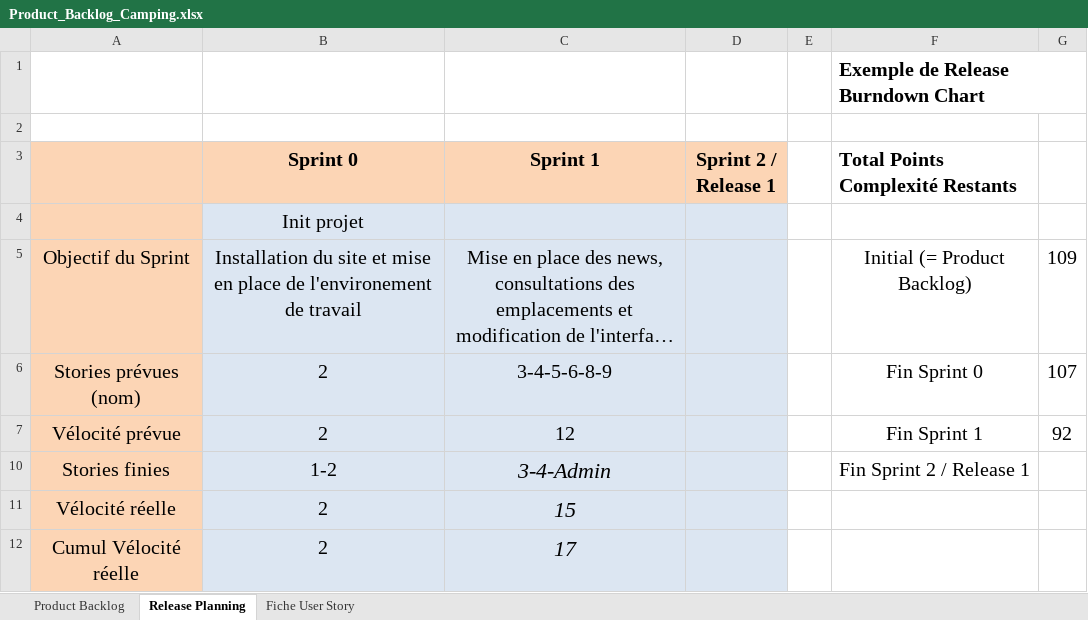
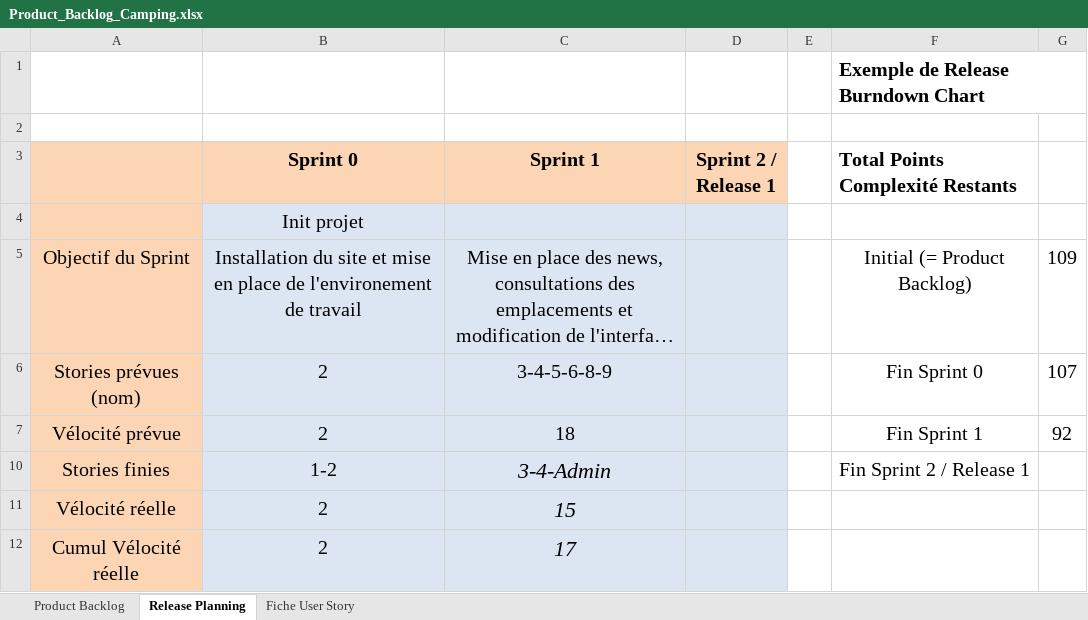
Before and after one commit to Borloo/Scrumitos, an Excel workbook: Product_Backlog_Camping.xlsx, sheet Release Planning, drawn as a sheet; long unchanged cells end in …; values as stored, in another font and other column widths than the file's, no borders; charts and pictures not drawn; the diff names each change by its address in the sheet, - before the commit and + after, or states it on an @@ line.

Commit message:
Mise a jour vélocité prévu product backlog

```diff
--- a/Product_Backlog_Camping.xlsx (sheet Release Planning)
+++ b/Product_Backlog_Camping.xlsx (sheet Release Planning)
-C7 (Sprint 1): 12
+C7 (Sprint 1): 18
```
